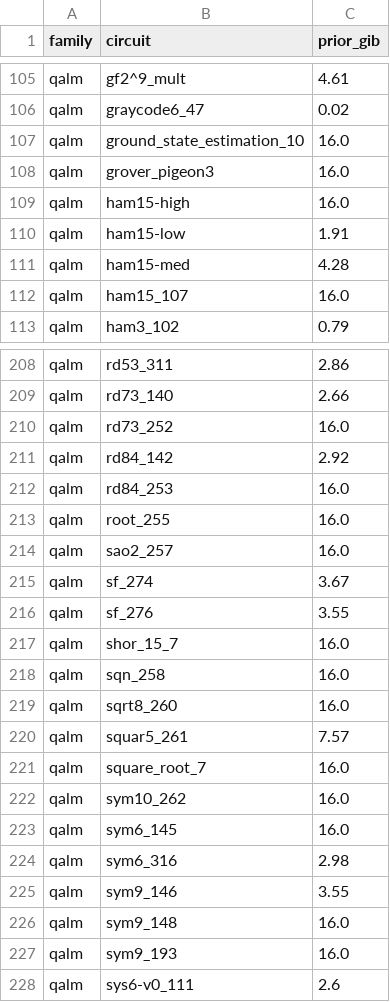
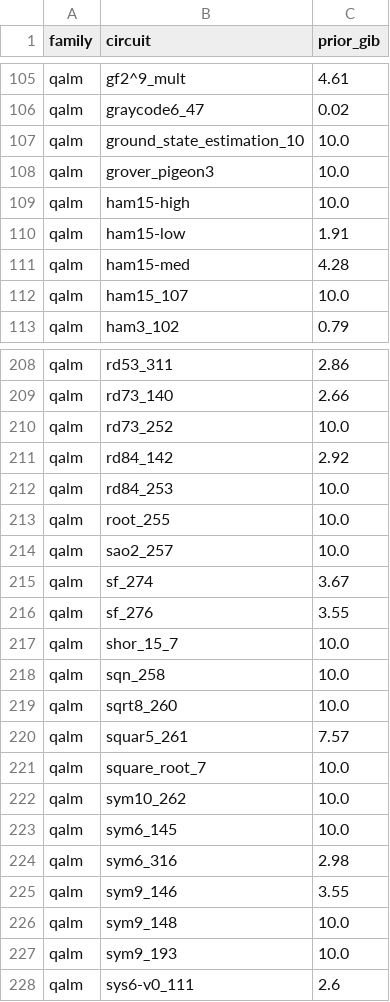
Before and after one commit to aidan-wagner/qalm, a CSV file: repro/config/mem_priors.csv, drawn as a sheet; only a part is shown, gaps mark what is left out; the diff covers the shown part only.

```diff
--- a/repro/config/mem_priors.csv
+++ b/repro/config/mem_priors.csv
@@ -106,8 +106,8 @@ qalm,gf2^9_mult,4.61
 qalm,graycode6_47,0.02
-qalm,ground_state_estimation_10,16.0
-qalm,grover_pigeon3,16.0
-qalm,ham15-high,16.0
+qalm,ground_state_estimation_10,10.0
+qalm,grover_pigeon3,10.0
+qalm,ham15-high,10.0
 qalm,ham15-low,1.91
 qalm,ham15-med,4.28
-qalm,ham15_107,16.0
+qalm,ham15_107,10.0
 qalm,ham3_102,0.79
@@ -209,20 +209,20 @@ qalm,rd53_311,2.86
 qalm,rd73_140,2.66
-qalm,rd73_252,16.0
+qalm,rd73_252,10.0
 qalm,rd84_142,2.92
-qalm,rd84_253,16.0
-qalm,root_255,16.0
-qalm,sao2_257,16.0
+qalm,rd84_253,10.0
+qalm,root_255,10.0
+qalm,sao2_257,10.0
 qalm,sf_274,3.67
 qalm,sf_276,3.55
-qalm,shor_15_7,16.0
-qalm,sqn_258,16.0
-qalm,sqrt8_260,16.0
+qalm,shor_15_7,10.0
+qalm,sqn_258,10.0
+qalm,sqrt8_260,10.0
 qalm,squar5_261,7.57
-qalm,square_root_7,16.0
-qalm,sym10_262,16.0
-qalm,sym6_145,16.0
+qalm,square_root_7,10.0
+qalm,sym10_262,10.0
+qalm,sym6_145,10.0
 qalm,sym6_316,2.98
 qalm,sym9_146,3.55
-qalm,sym9_148,16.0
-qalm,sym9_193,16.0
+qalm,sym9_148,10.0
+qalm,sym9_193,10.0
 qalm,sys6-v0_111,2.6
```
Also changed, not shown: 36 edited cells elsewhere in this file, 1 other file.
